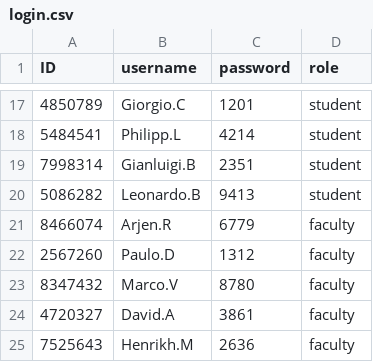
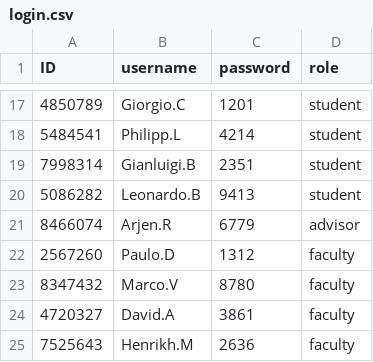
Before and after one commit to tarothanawat/final_project, a CSV file: login.csv, drawn as a sheet; only a part is shown, gaps mark what is left out.

Commit message:
a faculty can now become an advisor of a project. But I still don't have Advisor class.

```diff
--- a/login.csv
+++ b/login.csv
@@ -20,3 +20,3 @@ ID,username,password,role
 5086282,Leonardo.B,9413,student
-8466074,Arjen.R,6779,faculty
+8466074,Arjen.R,6779,advisor
 2567260,Paulo.D,1312,faculty
```
Also changed, not shown: persons.csv, 3 other files.
